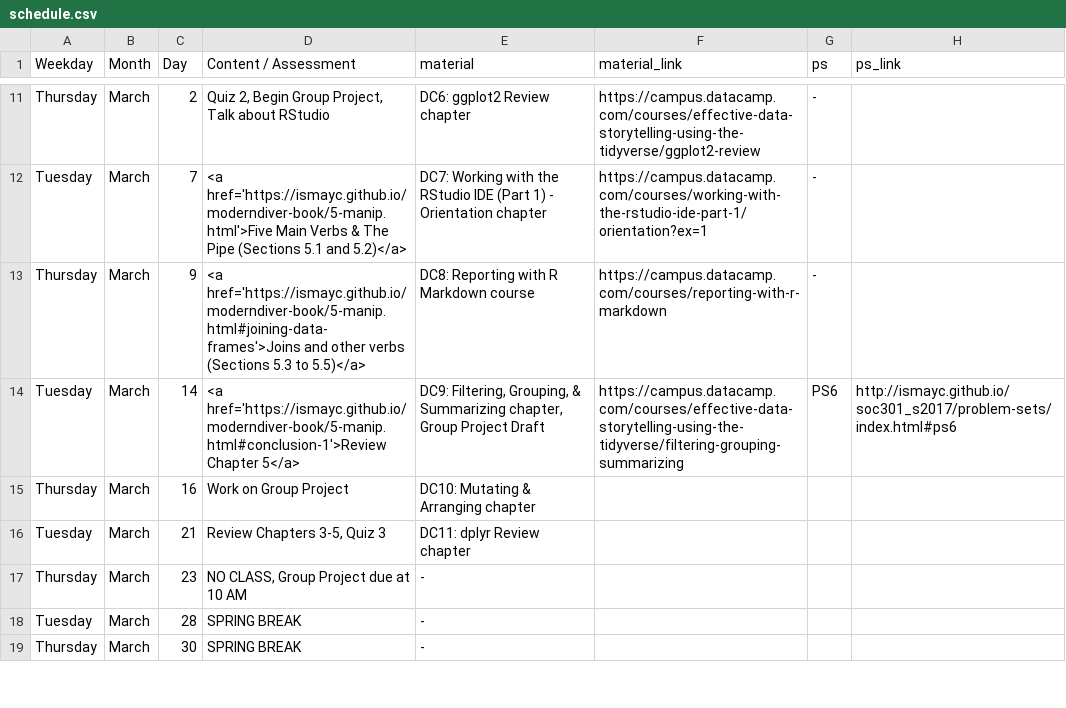
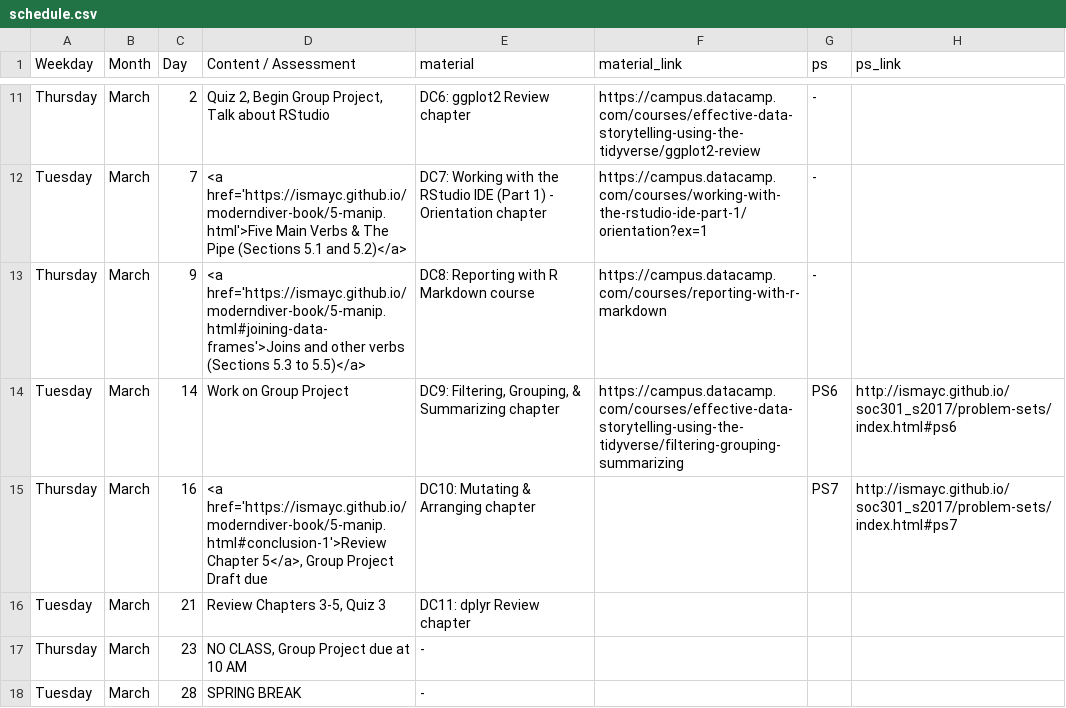
Before and after one commit to ismayc/soc301_s2017, a CSV file: content/schedule.csv, drawn as a sheet; only a part is shown, gaps mark what is left out; the shorter side is filled out with more unchanged rows.

```diff
--- a/content/schedule.csv
+++ b/content/schedule.csv
@@ -13,4 +13,4 @@ Tuesday,March,7,<a href='https://ismayc.github.io/moderndiver-book/5-manip.html'
 Thursday,March,9,<a href='https://ismayc.github.io/moderndiver-book/5-manip.html#joining-data-frames'>Joins and other verbs (Sections 5.3 to 5.5)</a>,DC8: Reporting with R Markdown course,https://campus.datacamp.com/courses/reporting-with-r-markdown,-,
-Tuesday,March,14,<a href='https://ismayc.github.io/moderndiver-book/5-manip.html#conclusion-1'>Review Chapter 5</a>,"DC9: Filtering, Grouping, & Summarizing chapter, Group Project Draft",https://campus.datacamp.com/courses/effective-data-storytelling-using-the-tidyverse/filtering-grouping-summarizing,PS6,http://ismayc.github.io/soc301_s2017/problem-sets/index.html#ps6
-Thursday,March,16,Work on Group Project,DC10: Mutating & Arranging chapter,,,
+Tuesday,March,14,Work on Group Project,"DC9: Filtering, Grouping, & Summarizing chapter",https://campus.datacamp.com/courses/effective-data-storytelling-using-the-tidyverse/filtering-grouping-summarizing,PS6,http://ismayc.github.io/soc301_s2017/problem-sets/index.html#ps6
+Thursday,March,16,"<a href='https://ismayc.github.io/moderndiver-book/5-manip.html#conclusion-1'>Review Chapter 5</a>, Group Project Draft due",DC10: Mutating & Arranging chapter,,PS7,http://ismayc.github.io/soc301_s2017/problem-sets/index.html#ps7
 Tuesday,March,21,"Review Chapters 3-5, Quiz 3",DC11: dplyr Review chapter,,,
```
Also changed, not shown: docs/schedule.csv, 11 other files.
